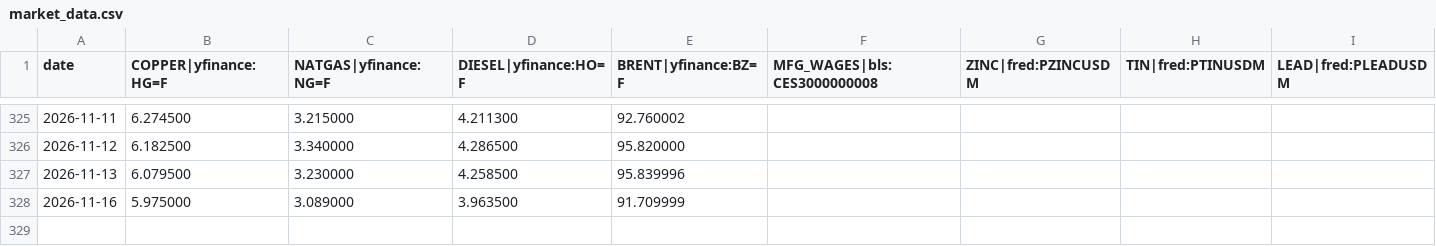
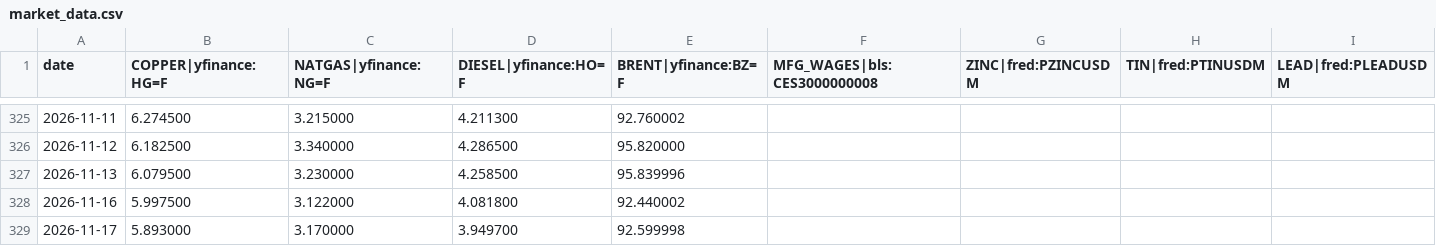
Before and after one commit to rataveras-bot/RADX-index, a CSV file: data/market_data.csv, drawn as a sheet; only a part is shown, gaps mark what is left out; rows hold the shown columns only; the diff names each change by its address in the sheet, - before the commit and + after, or states it on an @@ line.

```diff
--- a/data/market_data.csv
+++ b/data/market_data.csv
-B328 (COPPER|yfinance:HG=F): 5.975000
+B328 (COPPER|yfinance:HG=F): 5.997500
-C328 (NATGAS|yfinance:NG=F): 3.089000
+C328 (NATGAS|yfinance:NG=F): 3.122000
-D328 (DIESEL|yfinance:HO=F): 3.963500
+D328 (DIESEL|yfinance:HO=F): 4.081800
-E328 (BRENT|yfinance:BZ=F): 91.709999
+E328 (BRENT|yfinance:BZ=F): 92.440002
+row 329: 2026-11-17 | 5.893000 | 3.170000 | 3.949700 | 92.599998
```
Also changed, not shown: 1 other file.
